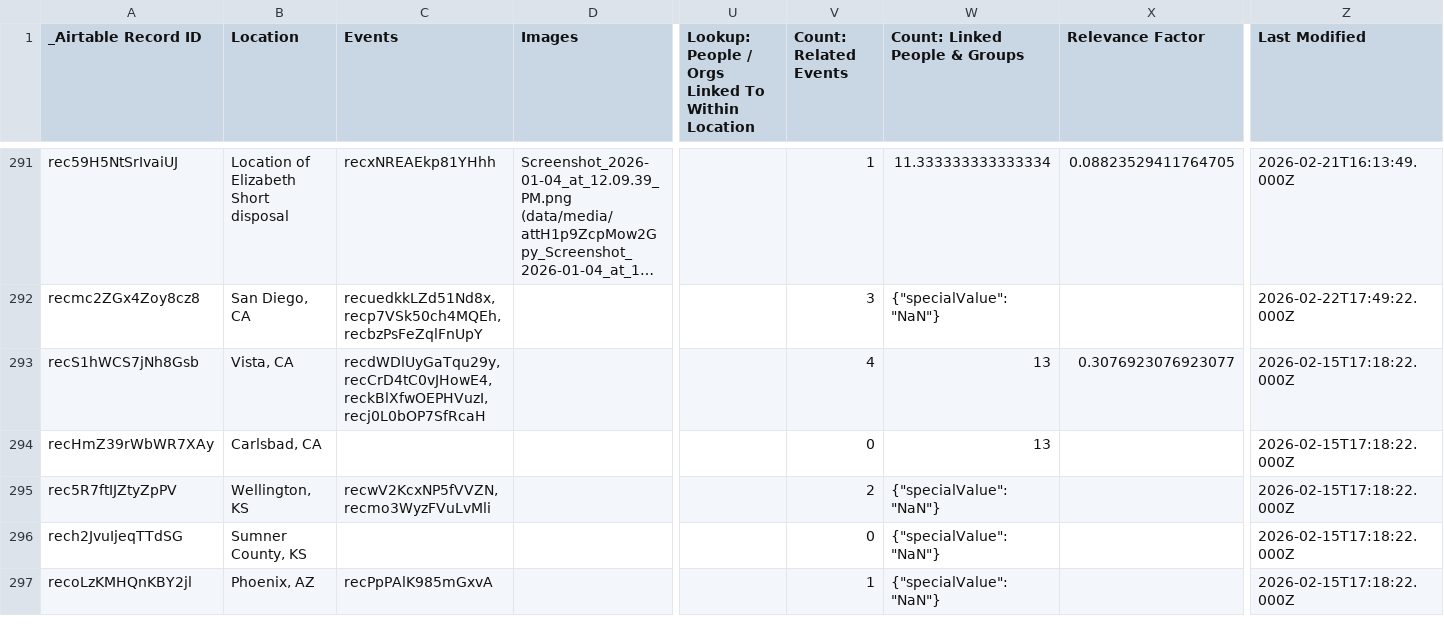
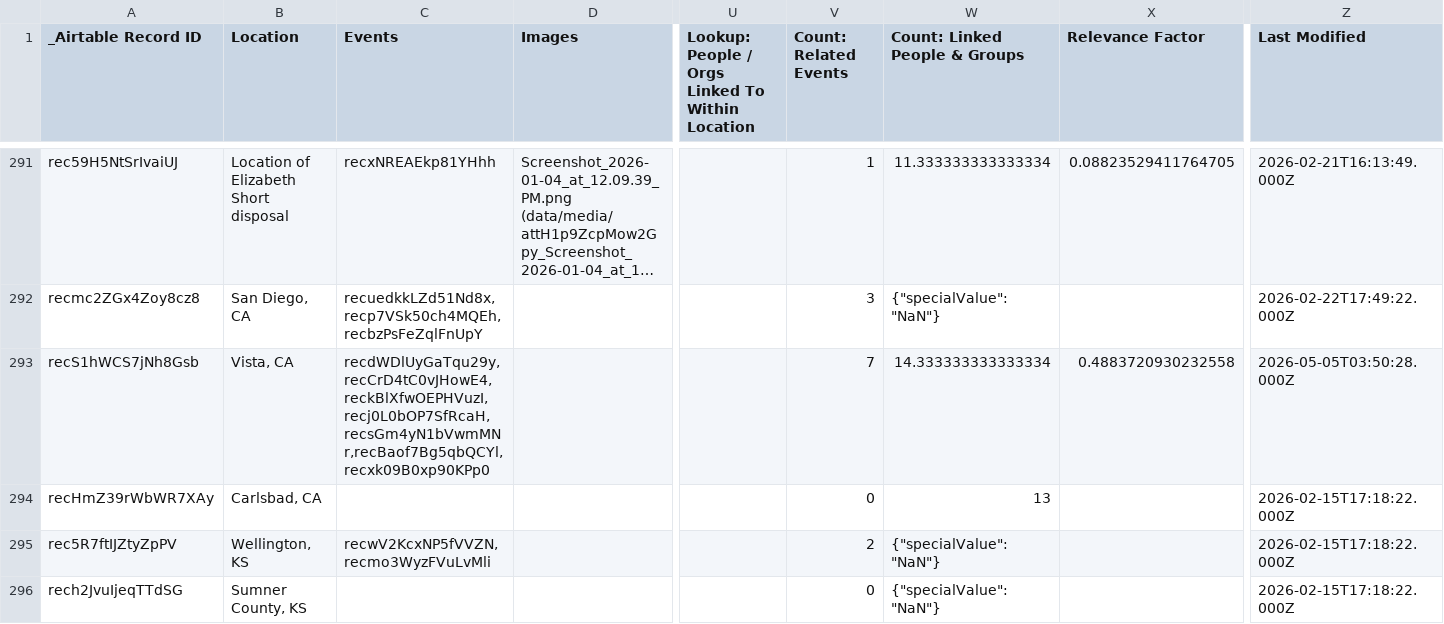
Before and after one commit to bemistape/ztimeline, a CSV file: data/location-location-sync.csv, drawn as a sheet; only a part is shown, gaps mark what is left out; the shorter side is filled out with more unchanged rows; long unchanged cells end in …; the diff names each change by its address in the sheet, - before the commit and + after, or states it on an @@ line.

```diff
--- a/data/location-location-sync.csv
+++ b/data/location-location-sync.csv
-C293 (Events): recdWDlUyGaTqu29y,recCrD4tC0vJHowE4,reckBlXfwOEPHVuzI,recj0L0bOP7SfRcaH
+C293 (Events): recdWDlUyGaTqu29y,recCrD4tC0vJHowE4,reckBlXfwOEPHVuzI,recj0L0bOP7SfRcaH,recsGm4yN1bVwmMNr,recBaof7Bg5qbQCYl,recxk09B0xp90KPp0
-V293 (Count: Related Events): 4
+V293 (Count: Related Events): 7
-W293 (Count: Linked People & Groups): 13
+W293 (Count: Linked People & Groups): 14.333333333333334
-X293 (Relevance Factor): 0.3076923076923077
+X293 (Relevance Factor): 0.4883720930232558
-Z293 (Last Modified): 2026-02-15T17:18:22.000Z
+Z293 (Last Modified): 2026-05-05T03:50:28.000Z
```
Also changed, not shown: data/people-people-sync.csv, data/tags-tags-sync.csv, 19 other files.
